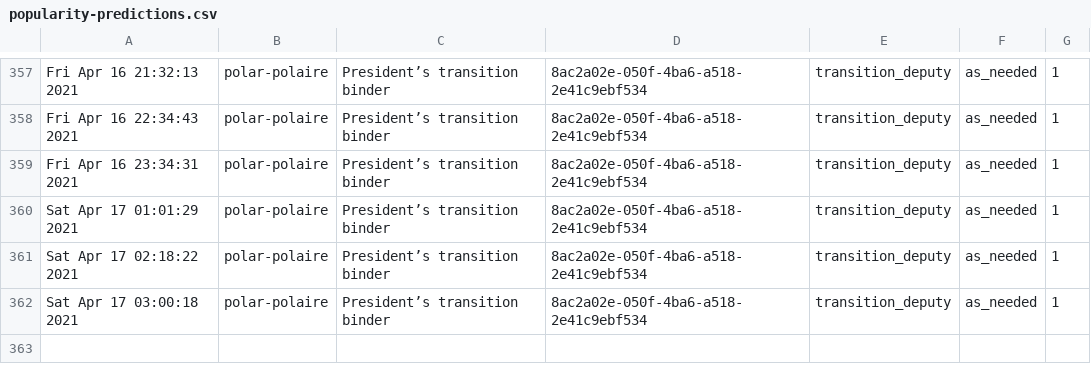
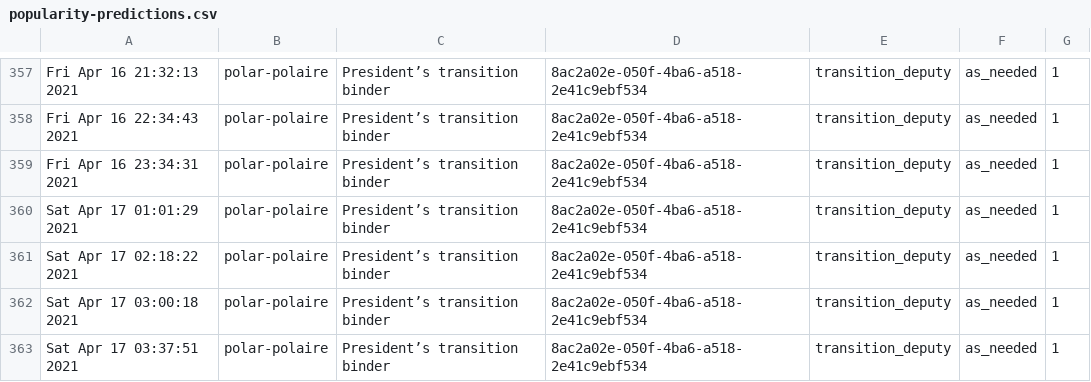
Before and after one commit to PatLittle/Ryerson-Big-Data-Analytics-Final-Project, a CSV file: popularity-predictions.csv, drawn as a sheet; only a part is shown, gaps mark what is left out; the diff names each change by its address in the sheet, - before the commit and + after, or states it on an @@ line.

```diff
--- a/popularity-predictions.csv
+++ b/popularity-predictions.csv
+row 363: Sat Apr 17 03:37:51 2021 | polar-polaire | President’s transition binder | 8ac2a02e-050f-4ba6-a518-2e41c9ebf534 | transition_deputy | as_needed | 1
```
